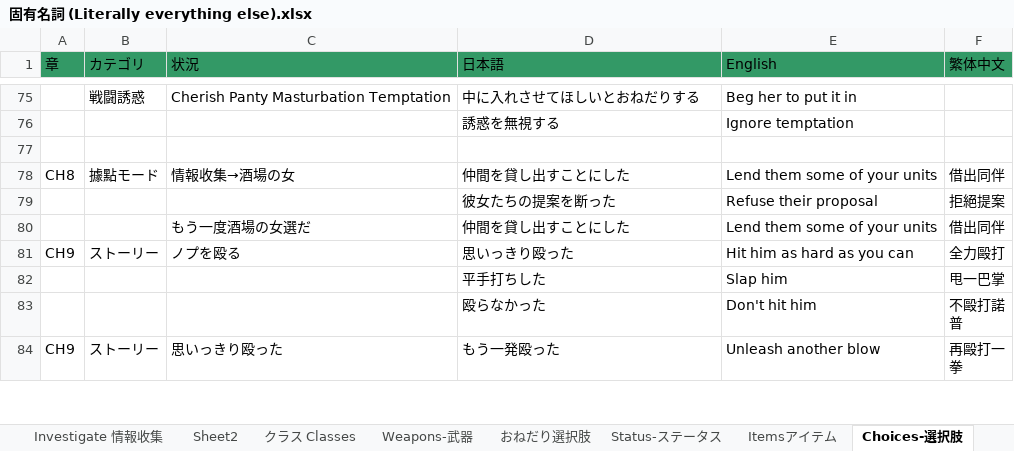
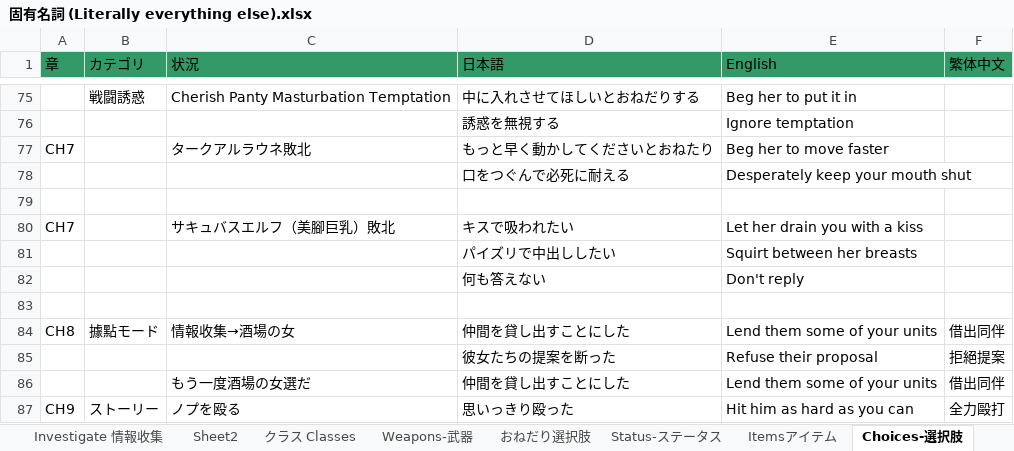
Before and after one commit to Giratena/Succubus-Senki-Translation-Project, an Excel workbook: 固有名詞 (Literally everything else).xlsx, sheet Choices-選択肢, drawn as a sheet; only a part is shown, gaps mark what is left out; the shorter side is filled out with more unchanged rows; values as stored, in another font and other column widths than the file's, no borders; the diff names each change by its address in the sheet, - before the commit and + after, or states it on an @@ line.

```diff
--- a/固有名詞 (Literally everything else).xlsx (sheet Choices-選択肢)
+++ b/固有名詞 (Literally everything else).xlsx (sheet Choices-選択肢)
+row 77: CH7 |  | タークアルラウネ敗北 | もっと早く動かしてくださいとおねたり | Beg her to move faster
+row 78:  |  |  | 口をつぐんで必死に耐える | Desperately keep your mouth shut
+row 79: (empty)
+row 80: CH7 |  | サキュバスエルフ（美腳巨乳）敗北 | キスで吸われたい | Let her drain you with a kiss
+row 81:  |  |  | パイズリで中出ししたい | Squirt between her breasts
+row 82:  |  |  | 何も答えない | Don't reply
```
Also changed, not shown: sheet Changelog, sheet Spare-命乞いリスト, sheet names-名前, sheet おねだり選択肢, sheet Weapons-武器, sheet Itemsアイテム, 2 more sheets, 3 other files.
